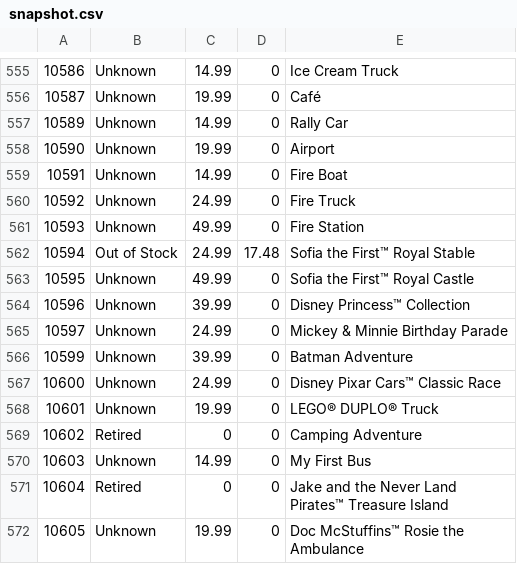
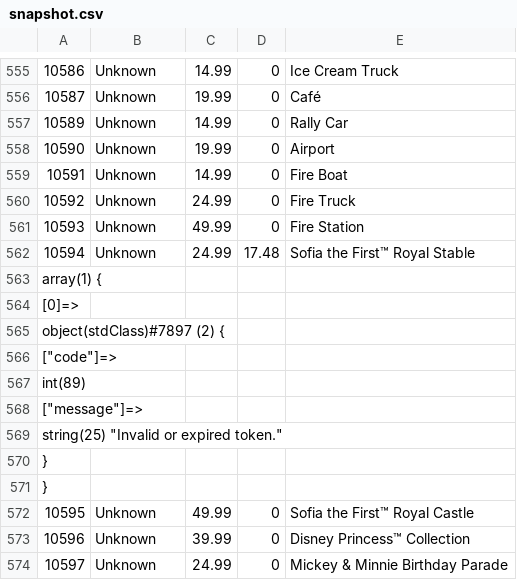
Before and after one commit to hokerlong/lego, a CSV file: lego_scan/snapshot.csv, drawn as a sheet; only a part is shown, gaps mark what is left out; the shorter side is filled out with more unchanged rows.

Commit message:
update 201609221400 snapshot

```diff
--- a/lego_scan/snapshot.csv
+++ b/lego_scan/snapshot.csv
@@ -561,3 +561,12 @@
 10593,"Unknown",49.99,0,"Fire Station"
-10594,"Out of Stock",24.99,17.48,"Sofia the First™ Royal Stable"
+10594,"Unknown",24.99,17.48,"Sofia the First™ Royal Stable"
+array(1) {
+  [0]=>
+  object(stdClass)#7897 (2) {
+    ["code"]=>
+    int(89)
+    ["message"]=>
+    string(25) "Invalid or expired token."
+  }
+}
 10595,"Unknown",49.99,0,"Sofia the First™ Royal Castle"
```
